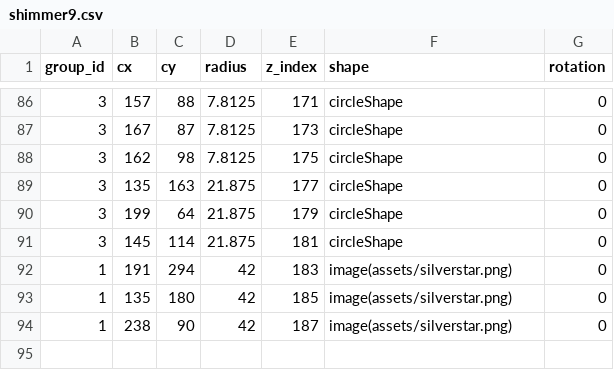
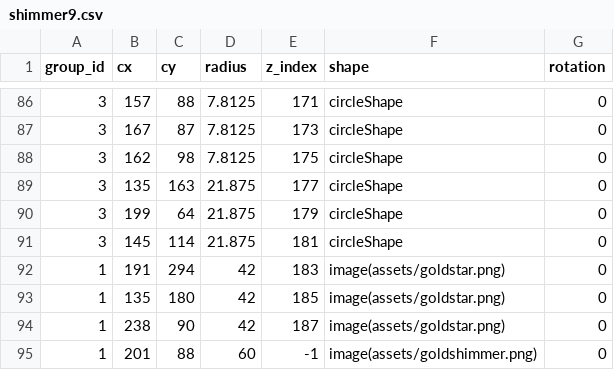
Before and after one commit to matthematician/KeyWe-Studio, a CSV file: assets/designs/shimmer9.csv, drawn as a sheet; only a part is shown, gaps mark what is left out.

Commit message:
Update shimmer9 design

```diff
--- a/assets/designs/shimmer9.csv
+++ b/assets/designs/shimmer9.csv
@@ -91,4 +91,5 @@ group_id,cx,cy,radius,z_index,shape,rotation
 3,145,114,21.875,181,circleShape,0
-1,191,294,42,183,image(assets/silverstar.png),0
-1,135,180,42,185,image(assets/silverstar.png),0
-1,238,90,42,187,image(assets/silverstar.png),0
+1,191,294,42,183,image(assets/goldstar.png),0
+1,135,180,42,185,image(assets/goldstar.png),0
+1,238,90,42,187,image(assets/goldstar.png),0
+1,201,88,60,-1,image(assets/goldshimmer.png),0
```
